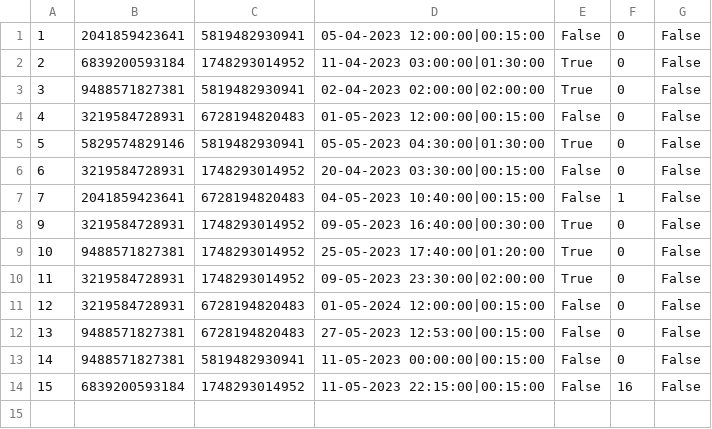
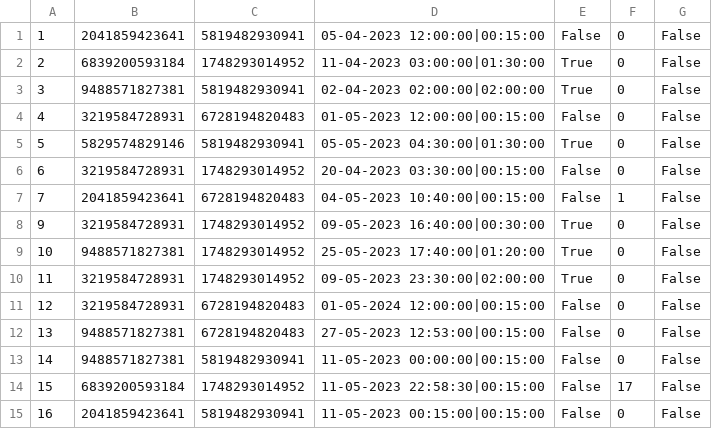
Before and after one commit to aleksaaaa02/HealthCare-CleanCode, a CSV file: HealthCare/Resource/appointments.csv, drawn as a sheet.

```diff
--- a/HealthCare/Resource/appointments.csv
+++ b/HealthCare/Resource/appointments.csv
@@ -13,2 +13,3 @@
 14,9488571827381,5819482930941,11-05-2023 00:00:00|00:15:00,False,0,False
-15,6839200593184,1748293014952,11-05-2023 22:15:00|00:15:00,False,16,False
+15,6839200593184,1748293014952,11-05-2023 22:58:30|00:15:00,False,17,False
+16,2041859423641,5819482930941,11-05-2023 00:15:00|00:15:00,False,0,False
```
Also changed, not shown: HealthCare/Resource/inventory_items.csv, HealthCare/Resource/notifications.csv, 3 other files.
